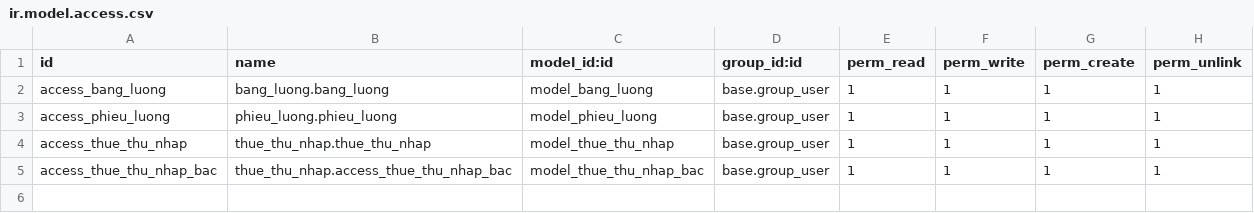
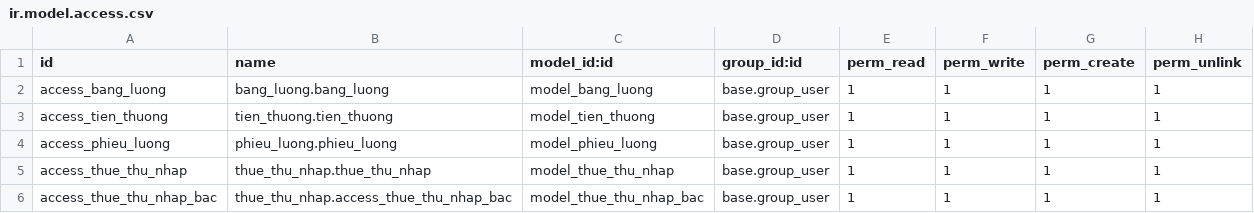
Before and after one commit to HiepV7413/TTDN-16-02-N3, a CSV file: addons/tinh_luong/security/ir.model.access.csv, drawn as a sheet; the diff names each change by its address in the sheet, - before the commit and + after, or states it on an @@ line.

```diff
--- a/addons/tinh_luong/security/ir.model.access.csv
+++ b/addons/tinh_luong/security/ir.model.access.csv
+row 3: access_tien_thuong | tien_thuong.tien_thuong | model_tien_thuong | base.group_user | 1 | 1 | 1 | 1
```
Also changed, not shown: 10 other files.
